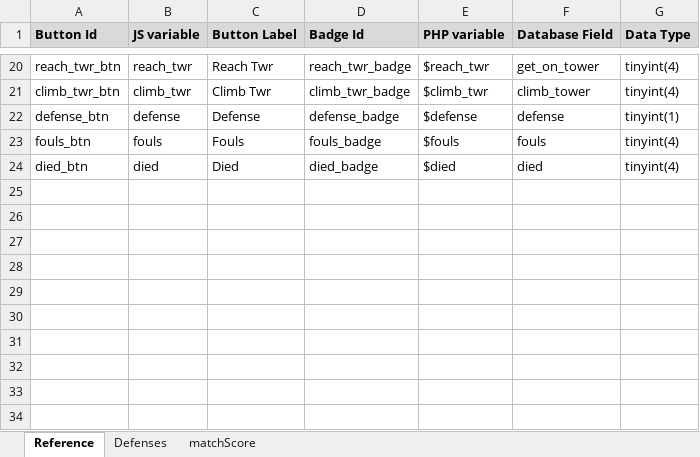
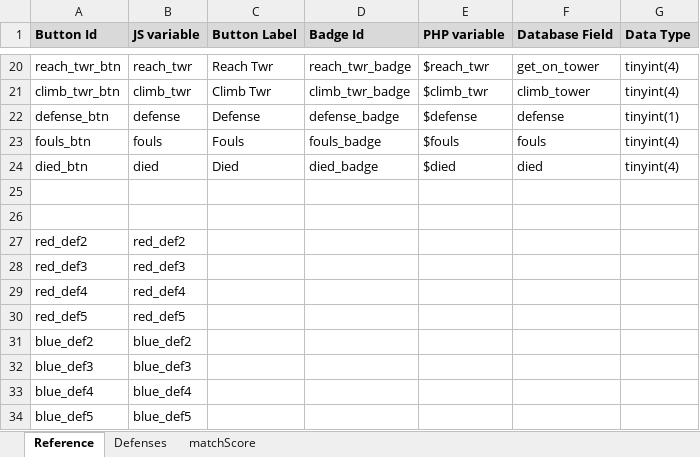
Before and after one commit to team1635/scout16, an Excel workbook: docs/Reference.xlsx, sheet Reference, drawn as a sheet; only a part is shown, gaps mark what is left out; values as stored, in another font and other column widths than the file's, no borders; the diff names each change by its address in the sheet, - before the commit and + after, or states it on an @@ line.

```diff
--- a/docs/Reference.xlsx (sheet Reference)
+++ b/docs/Reference.xlsx (sheet Reference)
+row 25: (empty)
+row 26: (empty)
+row 27: red_def2 | red_def2
+row 28: red_def3 | red_def3
+row 29: red_def4 | red_def4
+row 30: red_def5 | red_def5
+row 31: blue_def2 | blue_def2
+row 32: blue_def3 | blue_def3
+row 33: blue_def4 | blue_def4
+row 34: blue_def5 | blue_def5
```
Also changed, not shown: 15 other files.
